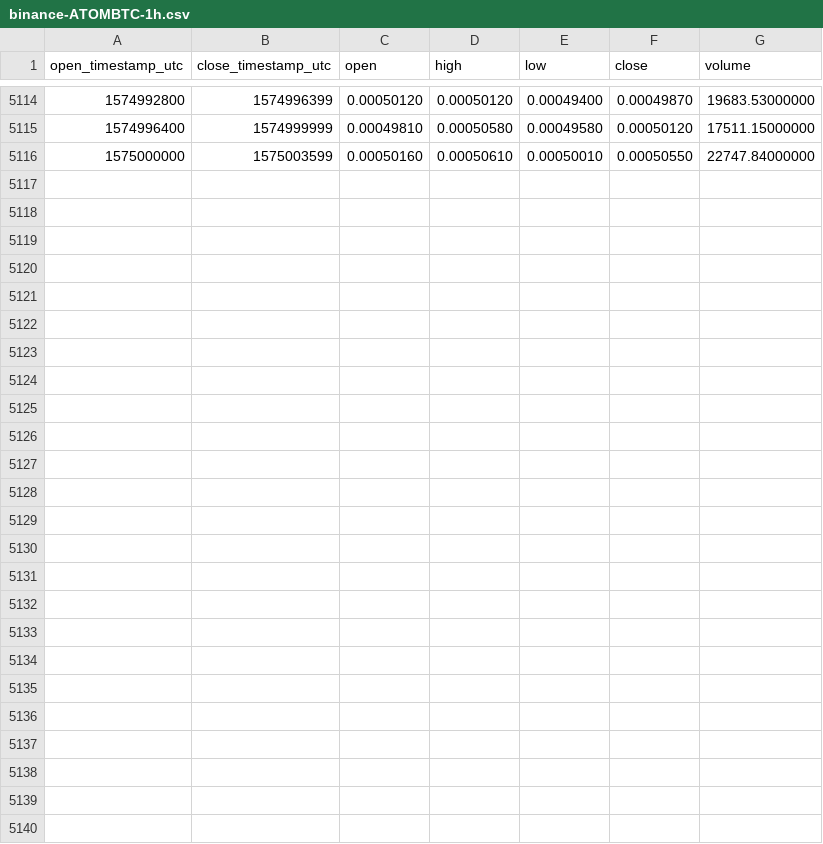
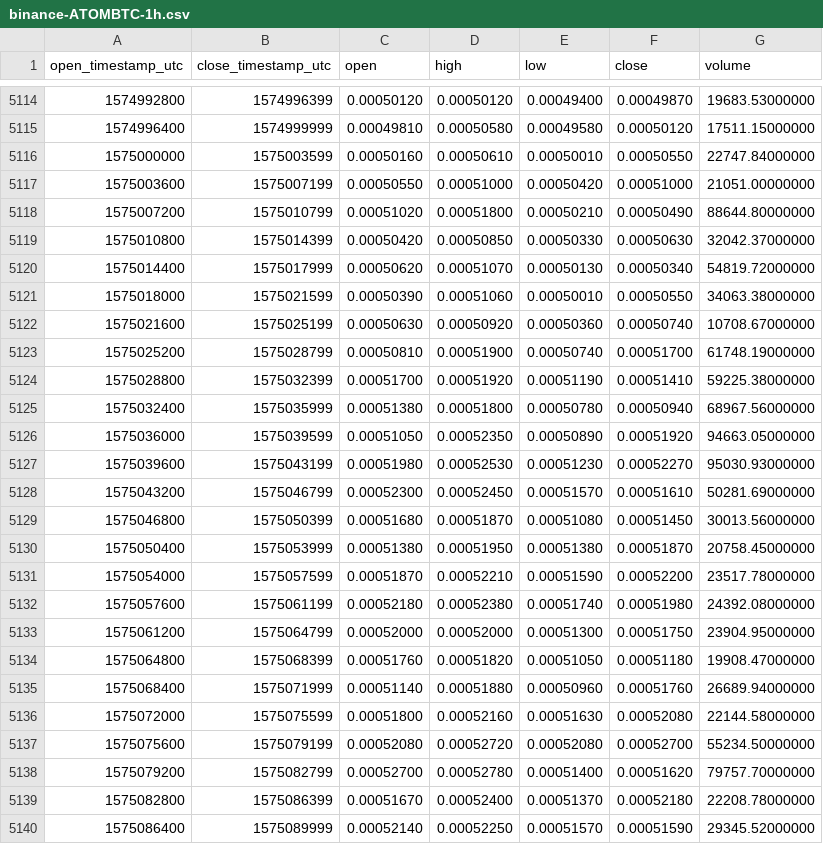
Before and after one commit to cryptobigbro/binance-ATOMBTC, a CSV file: binance-ATOMBTC-1h.csv, drawn as a sheet; only a part is shown, gaps mark what is left out.

Commit message:
Update OHLCV data.

```diff
--- a/binance-ATOMBTC-1h.csv
+++ b/binance-ATOMBTC-1h.csv
@@ -5116 +5116,25 @@ open_timestamp_utc,close_timestamp_utc,open,high,low,close,volume
 1575000000,1575003599,0.00050160,0.00050610,0.00050010,0.00050550,22747.84000000
+1575003600,1575007199,0.00050550,0.00051000,0.00050420,0.00051000,21051.00000000
+1575007200,1575010799,0.00051020,0.00051800,0.00050210,0.00050490,88644.80000000
+1575010800,1575014399,0.00050420,0.00050850,0.00050330,0.00050630,32042.37000000
+1575014400,1575017999,0.00050620,0.00051070,0.00050130,0.00050340,54819.72000000
+1575018000,1575021599,0.00050390,0.00051060,0.00050010,0.00050550,34063.38000000
+1575021600,1575025199,0.00050630,0.00050920,0.00050360,0.00050740,10708.67000000
+1575025200,1575028799,0.00050810,0.00051900,0.00050740,0.00051700,61748.19000000
+1575028800,1575032399,0.00051700,0.00051920,0.00051190,0.00051410,59225.38000000
+1575032400,1575035999,0.00051380,0.00051800,0.00050780,0.00050940,68967.56000000
+1575036000,1575039599,0.00051050,0.00052350,0.00050890,0.00051920,94663.05000000
+1575039600,1575043199,0.00051980,0.00052530,0.00051230,0.00052270,95030.93000000
+1575043200,1575046799,0.00052300,0.00052450,0.00051570,0.00051610,50281.69000000
+1575046800,1575050399,0.00051680,0.00051870,0.00051080,0.00051450,30013.56000000
+1575050400,1575053999,0.00051380,0.00051950,0.00051380,0.00051870,20758.45000000
+1575054000,1575057599,0.00051870,0.00052210,0.00051590,0.00052200,23517.78000000
+1575057600,1575061199,0.00052180,0.00052380,0.00051740,0.00051980,24392.08000000
+1575061200,1575064799,0.00052000,0.00052000,0.00051300,0.00051750,23904.95000000
+1575064800,1575068399,0.00051760,0.00051820,0.00051050,0.00051180,19908.47000000
+1575068400,1575071999,0.00051140,0.00051880,0.00050960,0.00051760,26689.94000000
+1575072000,1575075599,0.00051800,0.00052160,0.00051630,0.00052080,22144.58000000
+1575075600,1575079199,0.00052080,0.00052720,0.00052080,0.00052700,55234.50000000
+1575079200,1575082799,0.00052700,0.00052780,0.00051400,0.00051620,79757.70000000
+1575082800,1575086399,0.00051670,0.00052400,0.00051370,0.00052180,22208.78000000
+1575086400,1575089999,0.00052140,0.00052250,0.00051570,0.00051590,29345.52000000
```
Also changed, not shown: binance-ATOMBTC-1d.csv.
